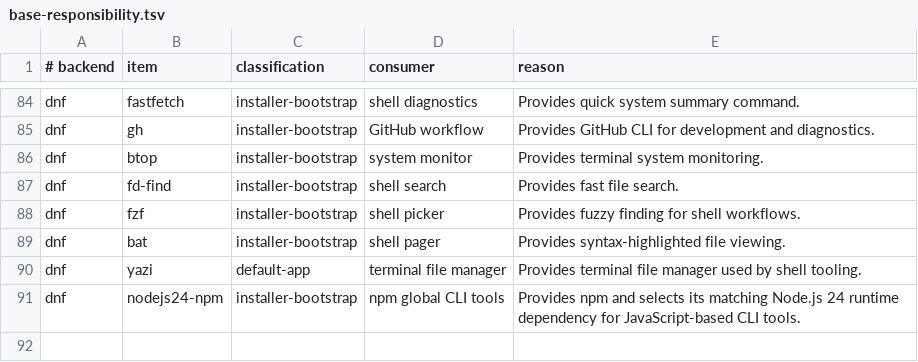
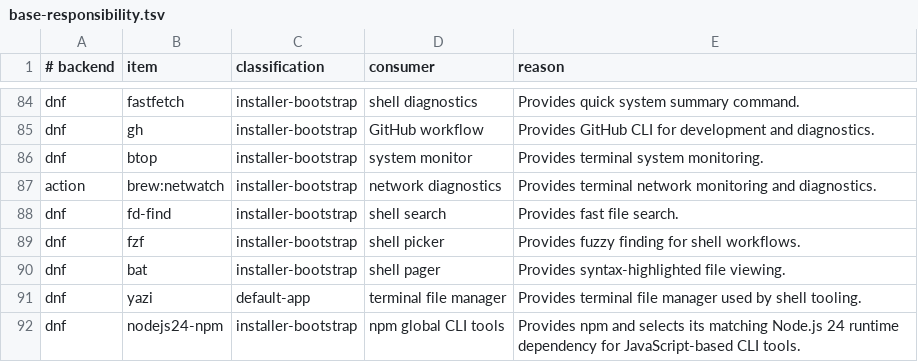
Before and after one commit to bgmulinari/zz-fedora, a TSV file: config/base-responsibility.tsv, drawn as a sheet; only a part is shown, gaps mark what is left out; the diff names each change by its address in the sheet, - before the commit and + after, or states it on an @@ line.

Commit message:
Install Netwatch as a base shell tool

```diff
--- a/config/base-responsibility.tsv
+++ b/config/base-responsibility.tsv
+row 87: action | brew:netwatch | installer-bootstrap | network diagnostics | Provides terminal network monitoring and diagnostics.
```
Also changed, not shown: 3 other files.
